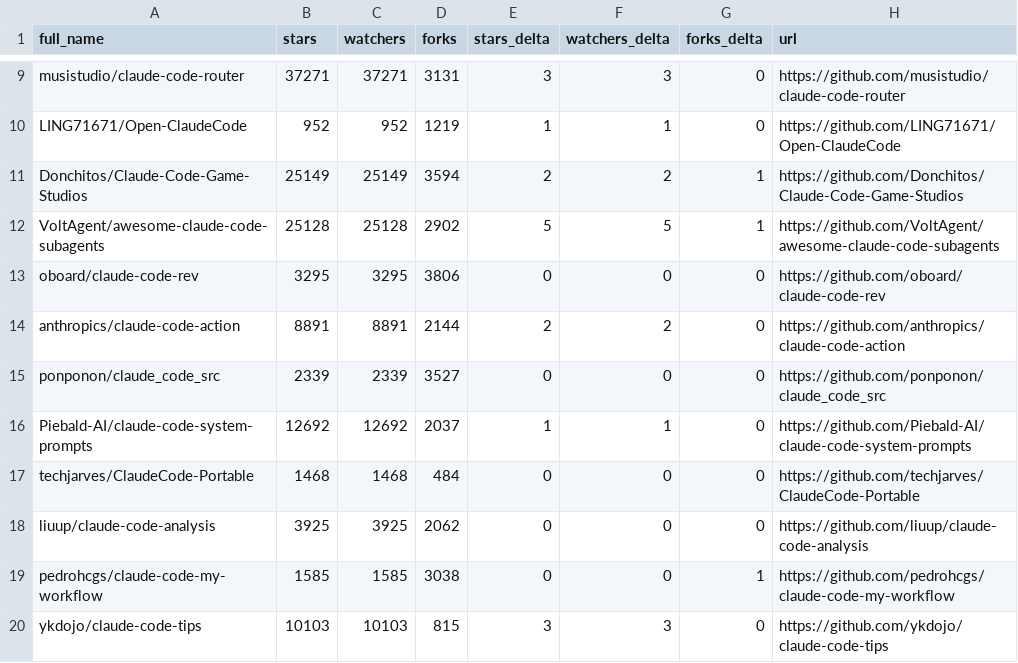
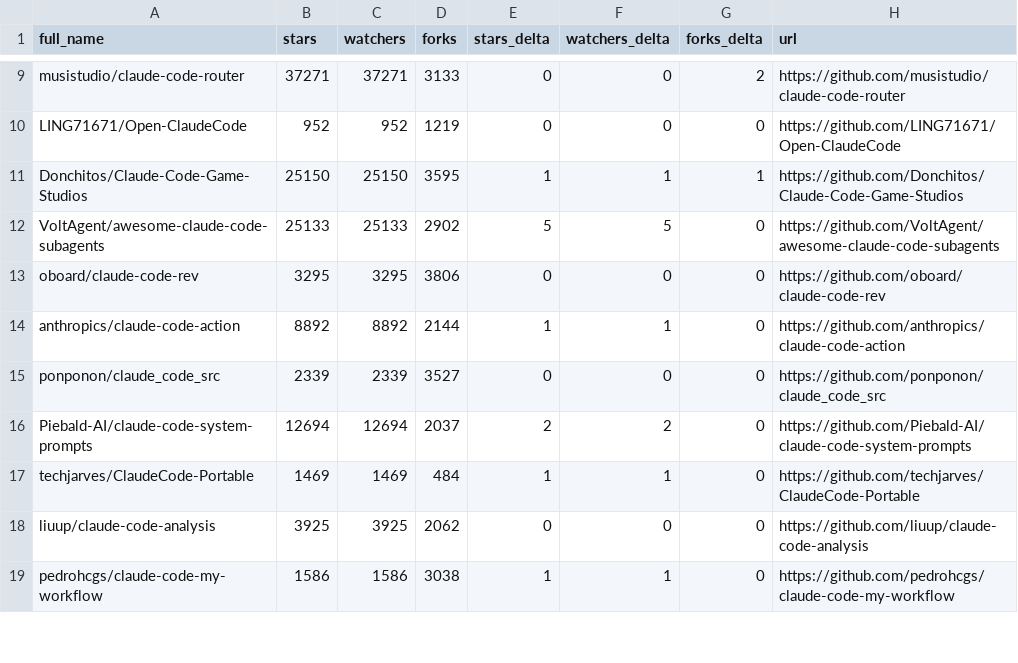
Before and after one commit to rdefre/awesome-claude-code, a CSV file: data/repo-ticker.csv, drawn as a sheet; only a part is shown, gaps mark what is left out; removed rows and columns are numbered as before the commit, all else as after; the diff covers the shown part only; the diff names each change by its address in the sheet, - before the commit and + after, or states it on an @@ line.

```diff
--- a/data/repo-ticker.csv
+++ b/data/repo-ticker.csv
-D9 (forks): 3131
+D9 (forks): 3133
-E9 (stars_delta): 3
+E9 (stars_delta): 0
-F9 (watchers_delta): 3
+F9 (watchers_delta): 0
-G9 (forks_delta): 0
+G9 (forks_delta): 2
-E10 (stars_delta): 1
+E10 (stars_delta): 0
-F10 (watchers_delta): 1
+F10 (watchers_delta): 0
-B11 (stars): 25149
+B11 (stars): 25150
-C11 (watchers): 25149
+C11 (watchers): 25150
-D11 (forks): 3594
+D11 (forks): 3595
-E11 (stars_delta): 2
+E11 (stars_delta): 1
-F11 (watchers_delta): 2
+F11 (watchers_delta): 1
-B12 (stars): 25128
+B12 (stars): 25133
-C12 (watchers): 25128
+C12 (watchers): 25133
-G12 (forks_delta): 1
+G12 (forks_delta): 0
-B14 (stars): 8891
+B14 (stars): 8892
-C14 (watchers): 8891
+C14 (watchers): 8892
-E14 (stars_delta): 2
+E14 (stars_delta): 1
-F14 (watchers_delta): 2
+F14 (watchers_delta): 1
-B16 (stars): 12692
+B16 (stars): 12694
-C16 (watchers): 12692
+C16 (watchers): 12694
-E16 (stars_delta): 1
+E16 (stars_delta): 2
-F16 (watchers_delta): 1
+F16 (watchers_delta): 2
-B17 (stars): 1468
+B17 (stars): 1469
-C17 (watchers): 1468
+C17 (watchers): 1469
-E17 (stars_delta): 0
+E17 (stars_delta): 1
-F17 (watchers_delta): 0
+F17 (watchers_delta): 1
-B19 (stars): 1585
+B19 (stars): 1586
-C19 (watchers): 1585
+C19 (watchers): 1586
-E19 (stars_delta): 0
+E19 (stars_delta): 1
-F19 (watchers_delta): 0
+F19 (watchers_delta): 1
-G19 (forks_delta): 1
+G19 (forks_delta): 0
-row 20: ykdojo/claude-code-tips | 10103 | 10103 | 815 | 3 | 3 | 0 | https://github.com/ykdojo/claude-code-tips
```
Also changed, not shown: 2 added rows, 1 removed row, 3 moved rows and 110 edited cells elsewhere in this file, 2 other files.
